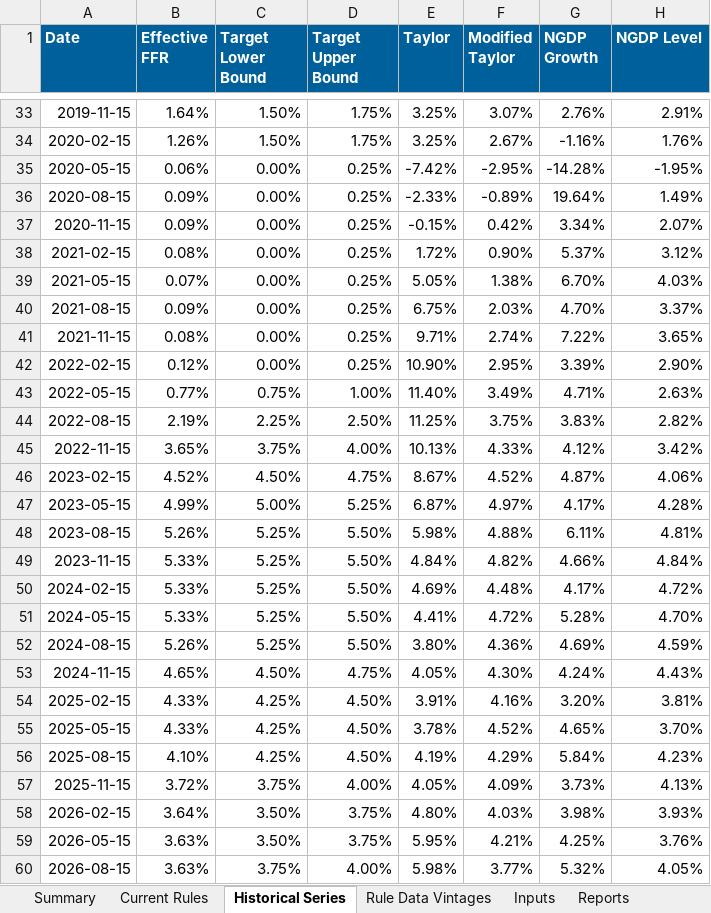
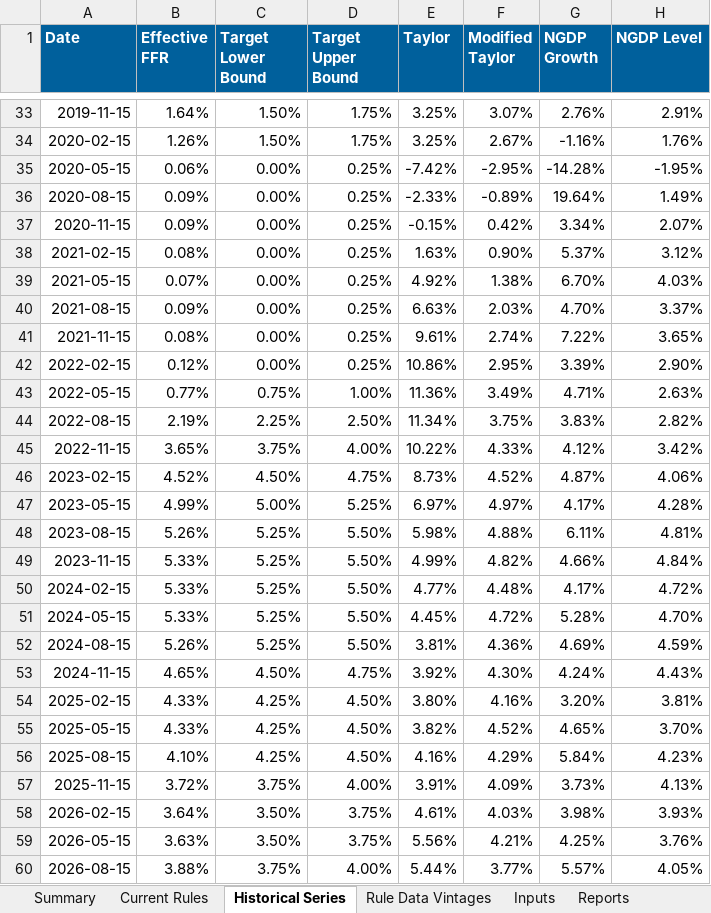
Before and after one commit to matthewschafferecon/monetary-rules-dashboard-preview-site, an Excel workbook: data/monetary-rules-dashboard-data.xlsx, sheet Historical Series, drawn as a sheet; only a part is shown, gaps mark what is left out; values as stored, in another font and other column widths than the file's, no borders; the diff names each change by its address in the sheet, - before the commit and + after, or states it on an @@ line.

```diff
--- a/data/monetary-rules-dashboard-data.xlsx (sheet Historical Series)
+++ b/data/monetary-rules-dashboard-data.xlsx (sheet Historical Series)
-E38 (Taylor): 1.72%
+E38 (Taylor): 1.63%
-E39 (Taylor): 5.05%
+E39 (Taylor): 4.92%
-E40 (Taylor): 6.75%
+E40 (Taylor): 6.63%
-E41 (Taylor): 9.71%
+E41 (Taylor): 9.61%
-E42 (Taylor): 10.90%
+E42 (Taylor): 10.86%
-E43 (Taylor): 11.40%
+E43 (Taylor): 11.36%
-E44 (Taylor): 11.25%
+E44 (Taylor): 11.34%
-E45 (Taylor): 10.13%
+E45 (Taylor): 10.22%
-E46 (Taylor): 8.67%
+E46 (Taylor): 8.73%
-E47 (Taylor): 6.87%
+E47 (Taylor): 6.97%
-E49 (Taylor): 4.84%
+E49 (Taylor): 4.99%
-E50 (Taylor): 4.69%
+E50 (Taylor): 4.77%
-E51 (Taylor): 4.41%
+E51 (Taylor): 4.45%
-E52 (Taylor): 3.80%
+E52 (Taylor): 3.81%
-E53 (Taylor): 4.05%
+E53 (Taylor): 3.92%
-E54 (Taylor): 3.91%
+E54 (Taylor): 3.80%
-E55 (Taylor): 3.78%
+E55 (Taylor): 3.82%
-E56 (Taylor): 4.19%
+E56 (Taylor): 4.16%
-E57 (Taylor): 4.05%
+E57 (Taylor): 3.91%
-E58 (Taylor): 4.80%
+E58 (Taylor): 4.61%
-E59 (Taylor): 5.95%
+E59 (Taylor): 5.56%
-B60 (Effective FFR): 3.63%
+B60 (Effective FFR): 3.88%
-E60 (Taylor): 5.98%
+E60 (Taylor): 5.44%
-G60 (NGDP Growth): 5.32%
+G60 (NGDP Growth): 5.57%
```
Also changed, not shown: sheet Rule Data Vintages, sheet Current Rules, sheet Summary, sheet Inputs, sheet Reports, 3 other files.
